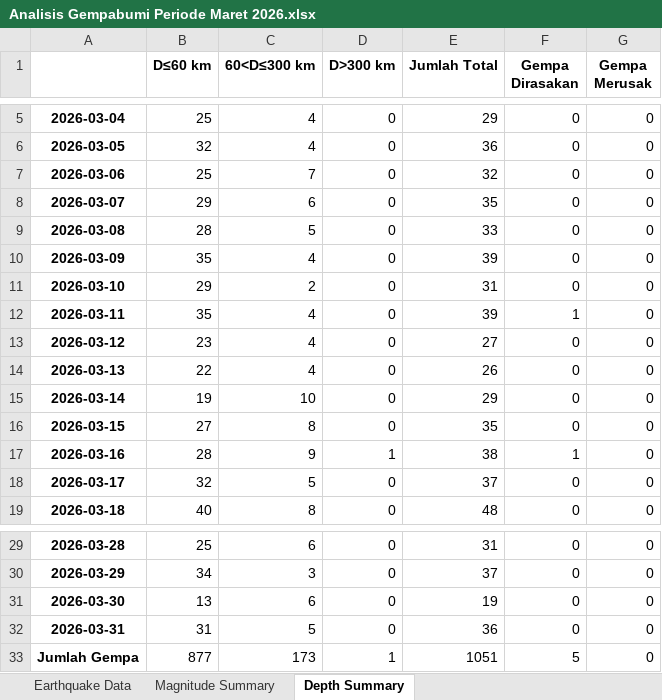
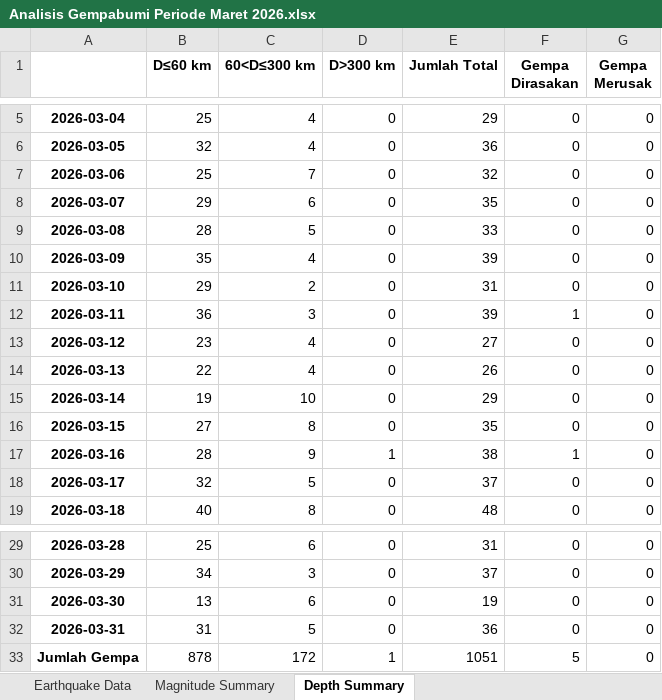
Before and after one commit to zilulazny/Pengolahan, an Excel workbook: Maret 2026/Analisis Gempabumi Periode Maret 2026.xlsx, sheet Depth Summary, drawn as a sheet; only a part is shown, gaps mark what is left out; values as stored, in another font and other column widths than the file's, no borders; charts and pictures not drawn; the diff names each change by its address in the sheet, - before the commit and + after, or states it on an @@ line.

```diff
--- a/Maret 2026/Analisis Gempabumi Periode Maret 2026.xlsx (sheet Depth Summary)
+++ b/Maret 2026/Analisis Gempabumi Periode Maret 2026.xlsx (sheet Depth Summary)
-B12 (D≤60 km): 35
+B12 (D≤60 km): 36
-C12 (60<D≤300 km): 4
+C12 (60<D≤300 km): 3
-B33 (D≤60 km): 877
+B33 (D≤60 km): 878
-C33 (60<D≤300 km): 173
+C33 (60<D≤300 km): 172
```
Also changed, not shown: sheet Magnitude Summary, charts or pictures, Maret 2026/Data Gempabumi Periode Maret 2026.xlsx, 10 other files.
